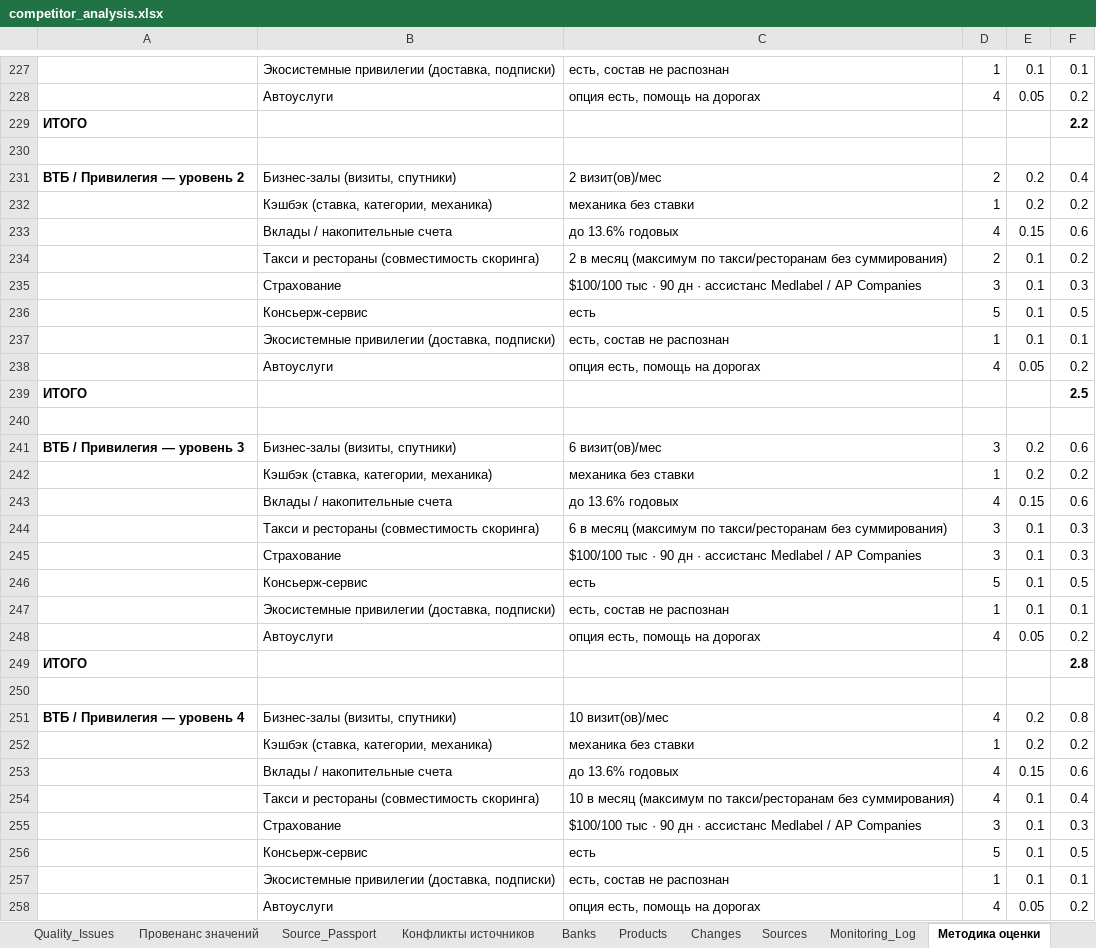
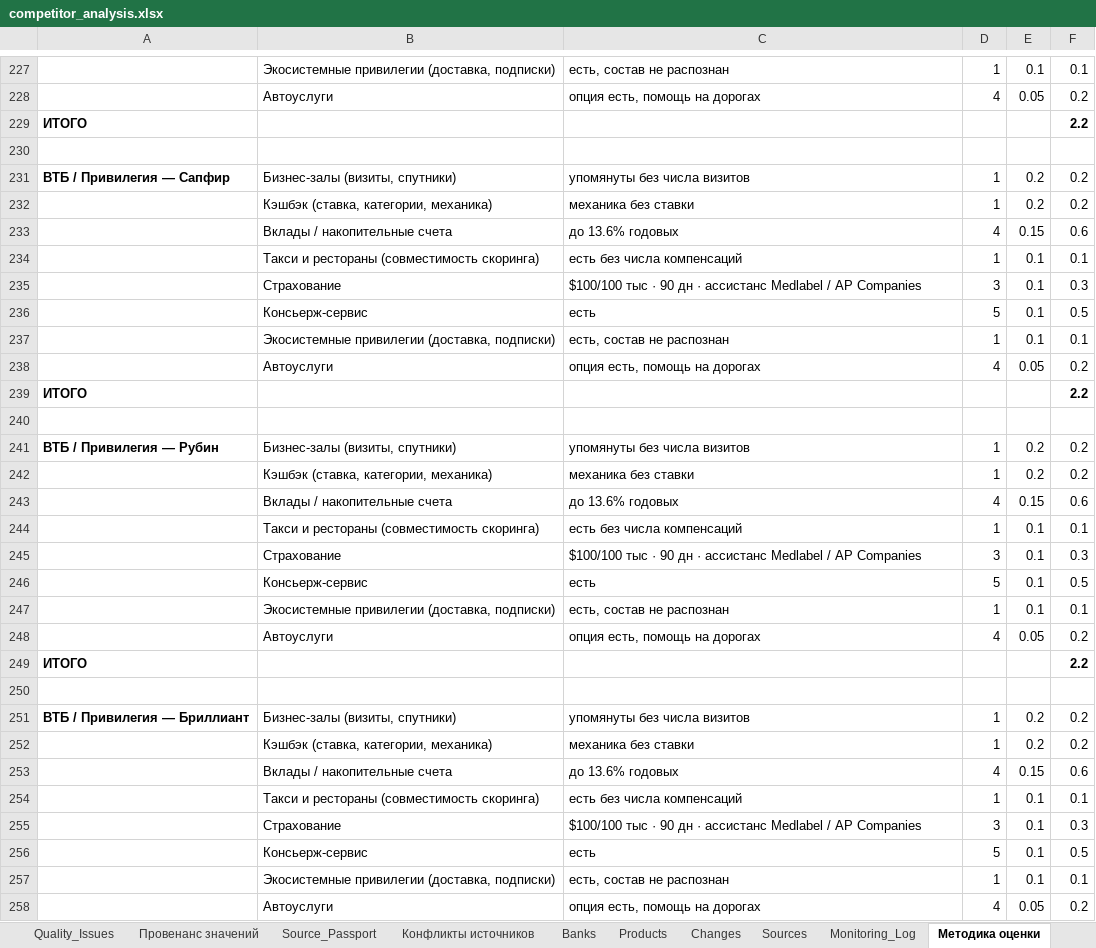
Before and after one commit to sberProjectsMVS/bank_analyst, an Excel workbook: output/competitor_analysis.xlsx, sheet Методика оценки, drawn as a sheet; only a part is shown, gaps mark what is left out; values as stored, in another font and other column widths than the file's, no borders; removed rows and columns are numbered as before the commit, all else as after; the diff covers the shown part only; the diff names each change by its address in the sheet, - before the commit and + after, or states it on an @@ line.

```diff
--- a/output/competitor_analysis.xlsx (sheet Методика оценки)
+++ b/output/competitor_analysis.xlsx (sheet Методика оценки)
-row 231: ВТБ / Привилегия — уровень 2 | Бизнес-залы (визиты, спутники) | 2 визит(ов)/мес | 2 | 0.2 | 0.4
+row 231: ВТБ / Привилегия — Сапфир | Бизнес-залы (визиты, спутники) | упомянуты без числа визитов | 1 | 0.2 | 0.2
-row 234:  | Такси и рестораны (совместимость скоринга) | 2 в месяц (максимум по такси/ресторанам без суммирования) | 2 | 0.1 | 0.2
+row 234:  | Такси и рестораны (совместимость скоринга) | есть без числа компенсаций | 1 | 0.1 | 0.1
-F239: 2.5
+F239: 2.2
-row 241: ВТБ / Привилегия — уровень 3 | Бизнес-залы (визиты, спутники) | 6 визит(ов)/мес | 3 | 0.2 | 0.6
+row 241: ВТБ / Привилегия — Рубин | Бизнес-залы (визиты, спутники) | упомянуты без числа визитов | 1 | 0.2 | 0.2
-row 244:  | Такси и рестораны (совместимость скоринга) | 6 в месяц (максимум по такси/ресторанам без суммирования) | 3 | 0.1 | 0.3
+row 244:  | Такси и рестораны (совместимость скоринга) | есть без числа компенсаций | 1 | 0.1 | 0.1
-F249: 2.8
+F249: 2.2
-row 251: ВТБ / Привилегия — уровень 4 | Бизнес-залы (визиты, спутники) | 10 визит(ов)/мес | 4 | 0.2 | 0.8
+row 251: ВТБ / Привилегия — Бриллиант | Бизнес-залы (визиты, спутники) | упомянуты без числа визитов | 1 | 0.2 | 0.2
-row 254:  | Такси и рестораны (совместимость скоринга) | 10 в месяц (максимум по такси/ресторанам без суммирования) | 4 | 0.1 | 0.4
+row 254:  | Такси и рестораны (совместимость скоринга) | есть без числа компенсаций | 1 | 0.1 | 0.1
```
Also changed, not shown: 3 edited cells elsewhere in this sheet, sheet Sources, sheet Changes, sheet Провенанс значений, sheet Изменения, sheet Конфликты источников, sheet Quality_Issues, 20 more sheets, 29 other files.
